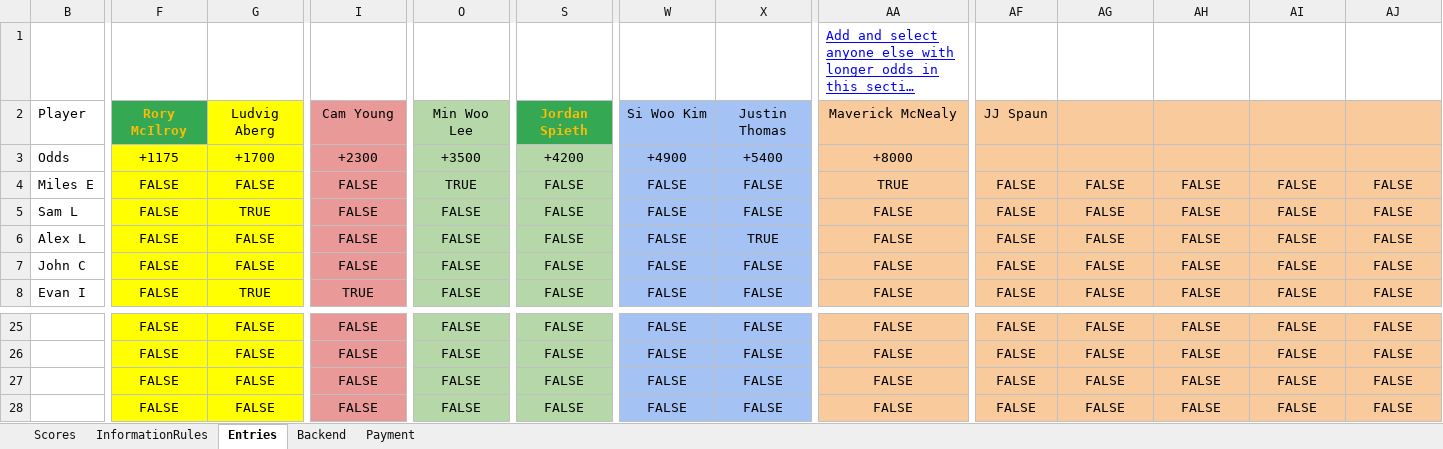
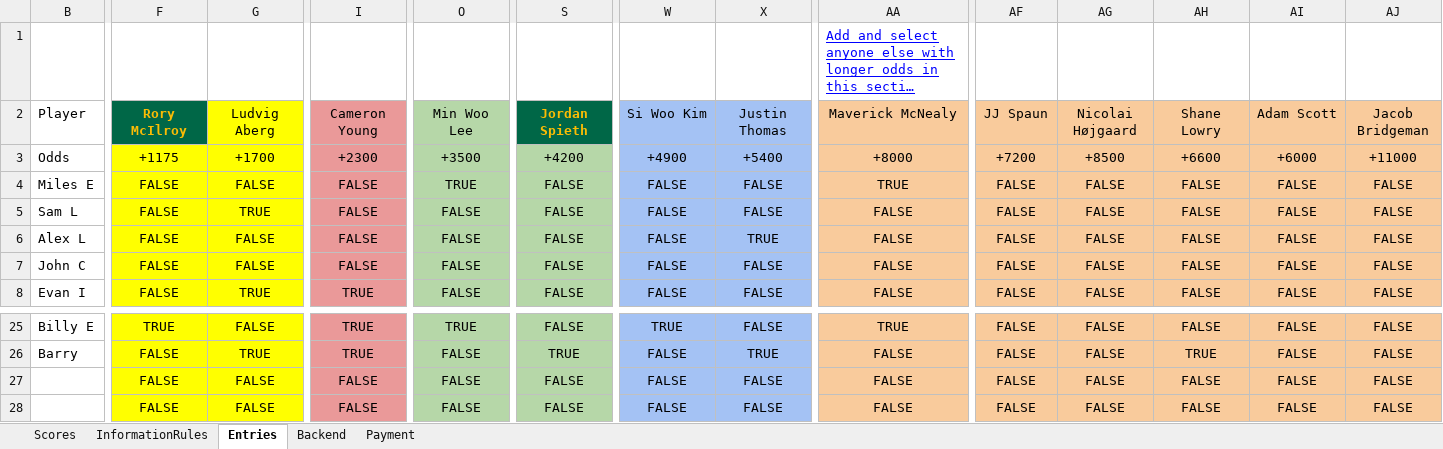
Before and after one commit to alexmoga1/MASTERS, an Excel workbook: 26MASTERS.xlsx, sheet Entries, drawn as a sheet; only a part is shown, gaps mark what is left out; long unchanged cells end in …; values as stored, in another font and other column widths than the file's, no borders; charts and pictures not drawn; the diff covers the shown part only; the diff names each change by its address in the sheet, - before the commit and + after, or states it on an @@ line.

```diff
--- a/26MASTERS.xlsx (sheet Entries)
+++ b/26MASTERS.xlsx (sheet Entries)
-F2 fill: #34A853
+F2 fill: #006747
-I2: Cam Young
+I2: Cameron Young
-S2 fill: #34A853
+S2 fill: #006747
-AG2: (empty)
+AG2: Nicolai Højgaard
-AH2: (empty)
+AH2: Shane Lowry
-AI2: (empty)
+AI2: Adam Scott
-AJ2: (empty)
+AJ2: Jacob Bridgeman
-AF3: (empty)
+AF3: +7200
-AG3: (empty)
+AG3: +8500
-AH3: (empty)
+AH3: +6600
-AI3: (empty)
+AI3: +6000
-AJ3: (empty)
+AJ3: +11000
-B25: (empty)
+B25: Billy E
-F25: FALSE
+F25: TRUE
-I25:I26: FALSE
+I25:I26: TRUE
-O25: FALSE
+O25: TRUE
-W25: FALSE
+W25: TRUE
-AA25: FALSE
+AA25: TRUE
-B26: (empty)
+B26: Barry
-G26: FALSE
+G26: TRUE
-S26: FALSE
+S26: TRUE
-X26: FALSE
+X26: TRUE
-AH26: FALSE
+AH26: TRUE
```
Also changed, not shown: 73 edited cells and cell formats elsewhere in this sheet, sheet Scores, sheet Backend, sheet Payment.
